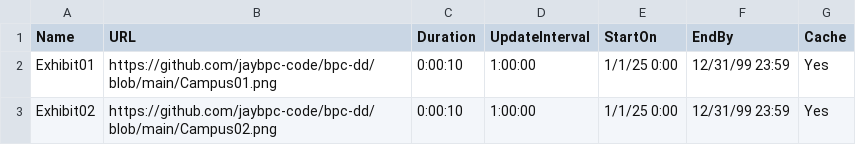
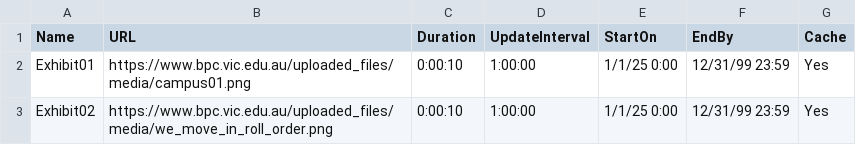
Before and after one commit to jaybpc-code/bpc-dd, a CSV file: bpc-dd-preferences.csv, drawn as a sheet.

Commit message:
Update bpc-dd-preferences.csv

```diff
--- a/bpc-dd-preferences.csv
+++ b/bpc-dd-preferences.csv
@@ -1,3 +1,3 @@
 Name,URL,Duration,UpdateInterval,StartOn,EndBy,Cache
-Exhibit01,https://github.com/jaybpc-code/bpc-dd/blob/main/Campus01.png,0:00:10,1:00:00,1/1/25 0:00,12/31/99 23:59,Yes
-Exhibit02,https://github.com/jaybpc-code/bpc-dd/blob/main/Campus02.png,0:00:10,1:00:00,1/1/25 0:00,12/31/99 23:59,Yes
+Exhibit01,https://www.bpc.vic.edu.au/uploaded_files/media/campus01.png,0:00:10,1:00:00,1/1/25 0:00,12/31/99 23:59,Yes
+Exhibit02,https://www.bpc.vic.edu.au/uploaded_files/media/we_move_in_roll_order.png,0:00:10,1:00:00,1/1/25 0:00,12/31/99 23:59,Yes
```
